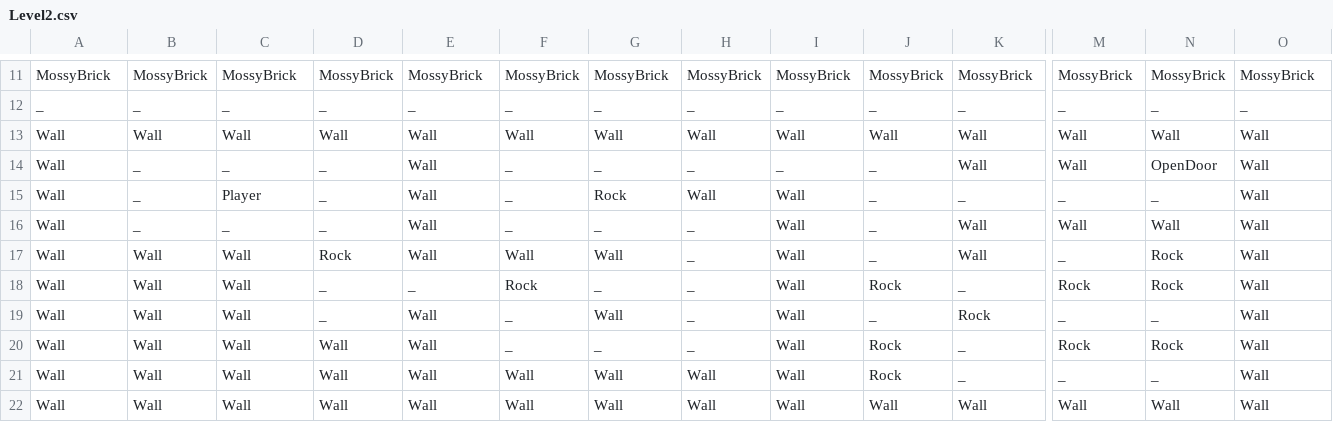
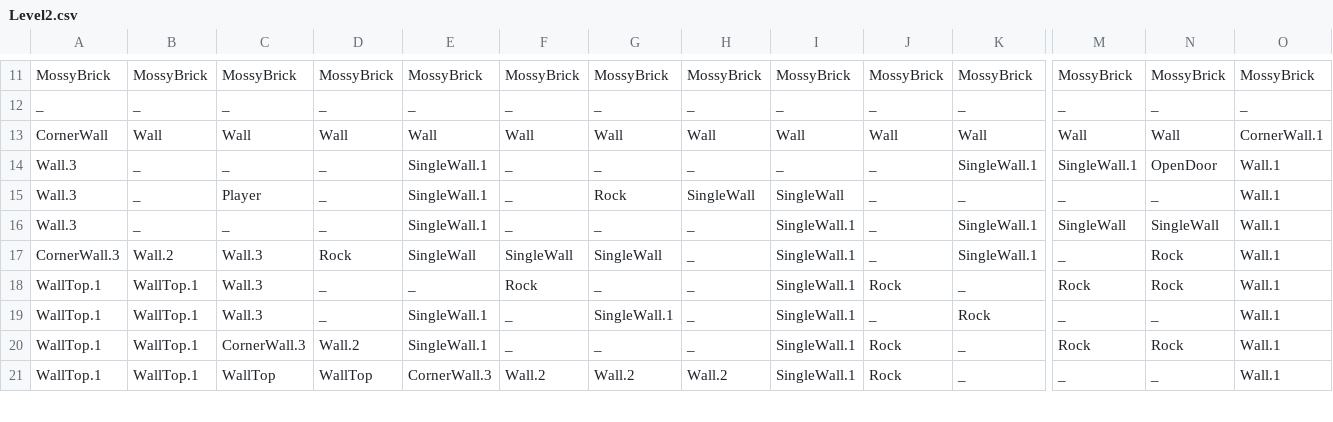
Before and after one commit to FuchanKay/Sprint-1, a CSV file: Sprint-1-Game/Content/Levels/Level2.csv, drawn as a sheet; only a part is shown, gaps mark what is left out; removed rows and columns are numbered as before the commit, all else as after; rows hold the shown columns only; the diff covers the shown part only; the diff names each change by its address in the sheet, - before the commit and + after, or states it on an @@ line.

Commit message:
- added ability to pick up and place seeds - added new wall tiles - updated lizard fire blast sprite to be thinner - added directional parsing to levelfileparser

```diff
--- a/Sprint-1-Game/Content/Levels/Level2.csv
+++ b/Sprint-1-Game/Content/Levels/Level2.csv
-A13: Wall
+A13: CornerWall
-O13: Wall
+O13: CornerWall.1
-A14:A16: Wall
+A14:A16: Wall.3
-E14:E16: Wall
+E14:E16: SingleWall.1
-K14: Wall
+K14: SingleWall.1
-M14: Wall
+M14: SingleWall.1
-O14:O21: Wall
+O14:O21: Wall.1
-H15: Wall
+H15: SingleWall
-I15: Wall
+I15: SingleWall
-I16:I21: Wall
+I16:I21: SingleWall.1
-K16:K17: Wall
+K16:K17: SingleWall.1
-M16: Wall
+M16: SingleWall
-N16: Wall
+N16: SingleWall
-A17: Wall
+A17: CornerWall.3
-B17: Wall
+B17: Wall.2
-C17:C19: Wall
+C17:C19: Wall.3
-E17: Wall
+E17: SingleWall
-F17: Wall
+F17: SingleWall
-G17: Wall
+G17: SingleWall
-A18:A21: Wall
+A18:A21: WallTop.1
-B18:B21: Wall
+B18:B21: WallTop.1
-E19:E20: Wall
+E19:E20: SingleWall.1
-G19: Wall
+G19: SingleWall.1
-C20: Wall
+C20: CornerWall.3
-D20: Wall
+D20: Wall.2
-C21: Wall
+C21: WallTop
-D21: Wall
+D21: WallTop
-E21: Wall
+E21: CornerWall.3
-F21: Wall
+F21: Wall.2
-G21: Wall
+G21: Wall.2
-H21: Wall
+H21: Wall.2
-row 22: Wall | Wall | Wall | Wall | Wall | Wall | Wall | Wall | Wall | Wall | Wall | Wall | Wall | Wall
```
Also changed, not shown: 1 added row elsewhere in this file, Sprint-1-Game/Content/Levels/Level1.csv, Sprint-1-Game/Content/Levels/Level3.csv, 18 other files.
